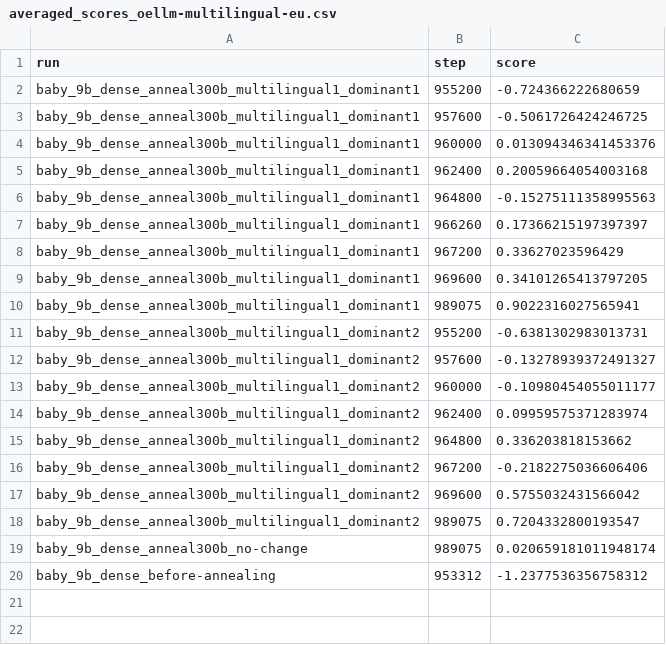
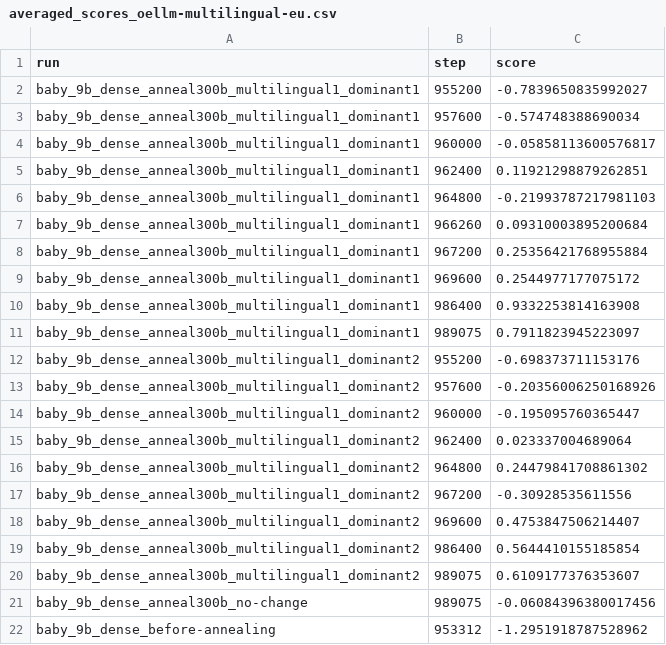
Before and after one commit to OpenEuroLLM/annealing-experiments, a CSV file: prelude/evals/oellm-multilingual-eu/300bt/averaged_scores_oellm-multilingual-eu.csv, drawn as a sheet.

Commit message:
An additional intermediate checkpoint evaluated for multilingual

```diff
--- a/prelude/evals/oellm-multilingual-eu/300bt/averaged_scores_oellm-multilingual-eu.csv
+++ b/prelude/evals/oellm-multilingual-eu/300bt/averaged_scores_oellm-multilingual-eu.csv
@@ -1,20 +1,22 @@
 run,step,score
-baby_9b_dense_anneal300b_multilingual1_dominant1,955200,-0.724366222680659
-baby_9b_dense_anneal300b_multilingual1_dominant1,957600,-0.5061726424246725
-baby_9b_dense_anneal300b_multilingual1_dominant1,960000,0.013094346341453376
-baby_9b_dense_anneal300b_multilingual1_dominant1,962400,0.20059664054003168
-baby_9b_dense_anneal300b_multilingual1_dominant1,964800,-0.15275111358995563
-baby_9b_dense_anneal300b_multilingual1_dominant1,966260,0.17366215197397397
-baby_9b_dense_anneal300b_multilingual1_dominant1,967200,0.33627023596429
-baby_9b_dense_anneal300b_multilingual1_dominant1,969600,0.34101265413797205
-baby_9b_dense_anneal300b_multilingual1_dominant1,989075,0.9022316027565941
-baby_9b_dense_anneal300b_multilingual1_dominant2,955200,-0.6381302983013731
-baby_9b_dense_anneal300b_multilingual1_dominant2,957600,-0.13278939372491327
-baby_9b_dense_anneal300b_multilingual1_dominant2,960000,-0.10980454055011177
-baby_9b_dense_anneal300b_multilingual1_dominant2,962400,0.09959575371283974
-baby_9b_dense_anneal300b_multilingual1_dominant2,964800,0.336203818153662
-baby_9b_dense_anneal300b_multilingual1_dominant2,967200,-0.2182275036606406
-baby_9b_dense_anneal300b_multilingual1_dominant2,969600,0.5755032431566042
-baby_9b_dense_anneal300b_multilingual1_dominant2,989075,0.7204332800193547
-baby_9b_dense_anneal300b_no-change,989075,0.020659181011948174
-baby_9b_dense_before-annealing,953312,-1.2377536356758312
+baby_9b_dense_anneal300b_multilingual1_dominant1,955200,-0.7839650835992027
+baby_9b_dense_anneal300b_multilingual1_dominant1,957600,-0.574748388690034
+baby_9b_dense_anneal300b_multilingual1_dominant1,960000,-0.05858113600576817
+baby_9b_dense_anneal300b_multilingual1_dominant1,962400,0.11921298879262851
+baby_9b_dense_anneal300b_multilingual1_dominant1,964800,-0.21993787217981103
+baby_9b_dense_anneal300b_multilingual1_dominant1,966260,0.09310003895200684
+baby_9b_dense_anneal300b_multilingual1_dominant1,967200,0.25356421768955884
+baby_9b_dense_anneal300b_multilingual1_dominant1,969600,0.2544977177075172
+baby_9b_dense_anneal300b_multilingual1_dominant1,986400,0.9332253814163908
+baby_9b_dense_anneal300b_multilingual1_dominant1,989075,0.7911823945223097
+baby_9b_dense_anneal300b_multilingual1_dominant2,955200,-0.698373711153176
+baby_9b_dense_anneal300b_multilingual1_dominant2,957600,-0.20356006250168926
+baby_9b_dense_anneal300b_multilingual1_dominant2,960000,-0.195095760365447
+baby_9b_dense_anneal300b_multilingual1_dominant2,962400,0.023337004689064
+baby_9b_dense_anneal300b_multilingual1_dominant2,964800,0.24479841708861302
+baby_9b_dense_anneal300b_multilingual1_dominant2,967200,-0.30928535611556
+baby_9b_dense_anneal300b_multilingual1_dominant2,969600,0.4753847506214407
+baby_9b_dense_anneal300b_multilingual1_dominant2,986400,0.5644410155185854
+baby_9b_dense_anneal300b_multilingual1_dominant2,989075,0.6109177376353607
+baby_9b_dense_anneal300b_no-change,989075,-0.06084396380017456
+baby_9b_dense_before-annealing,953312,-1.2951918787528962
```
Also changed, not shown: 39 other files.
